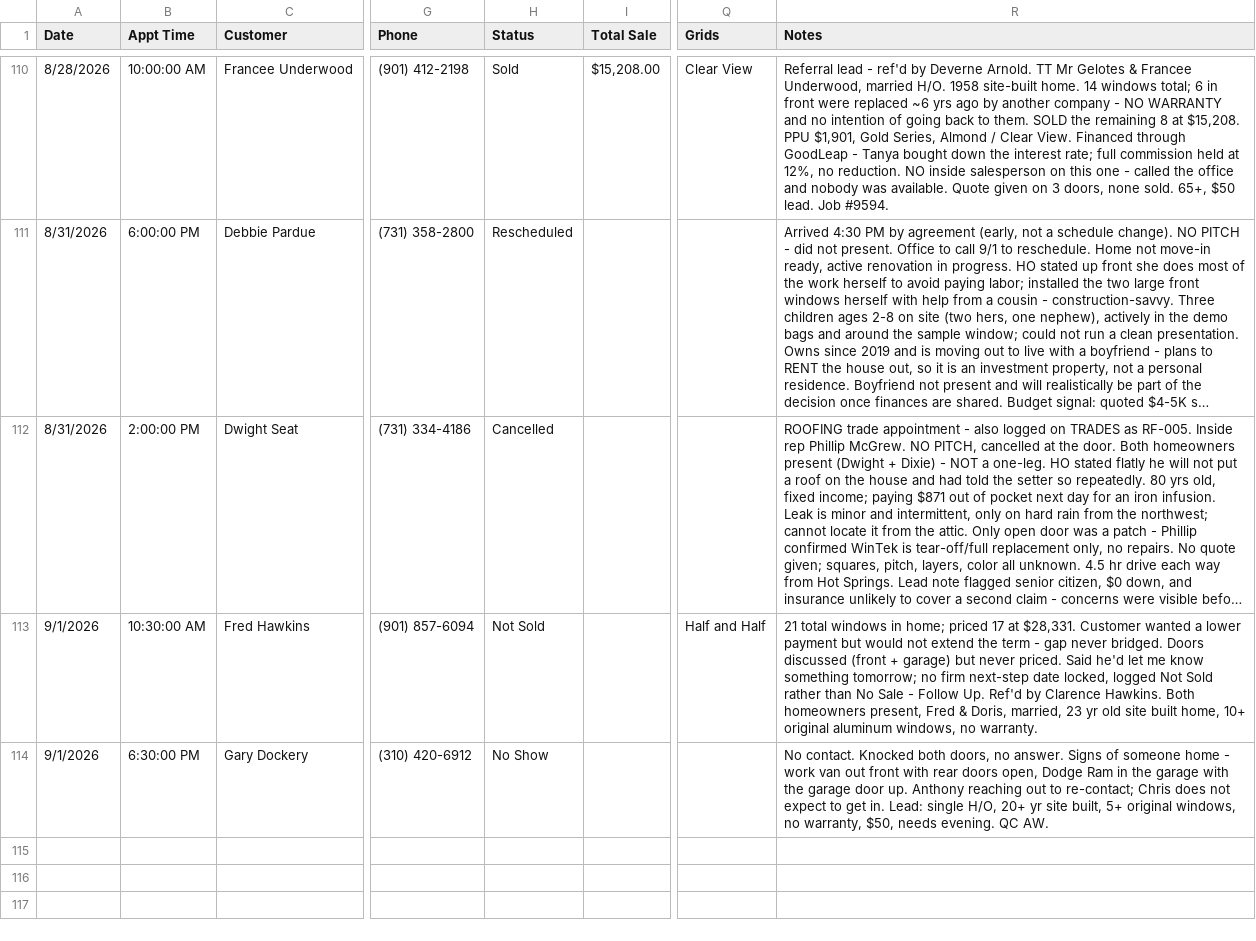
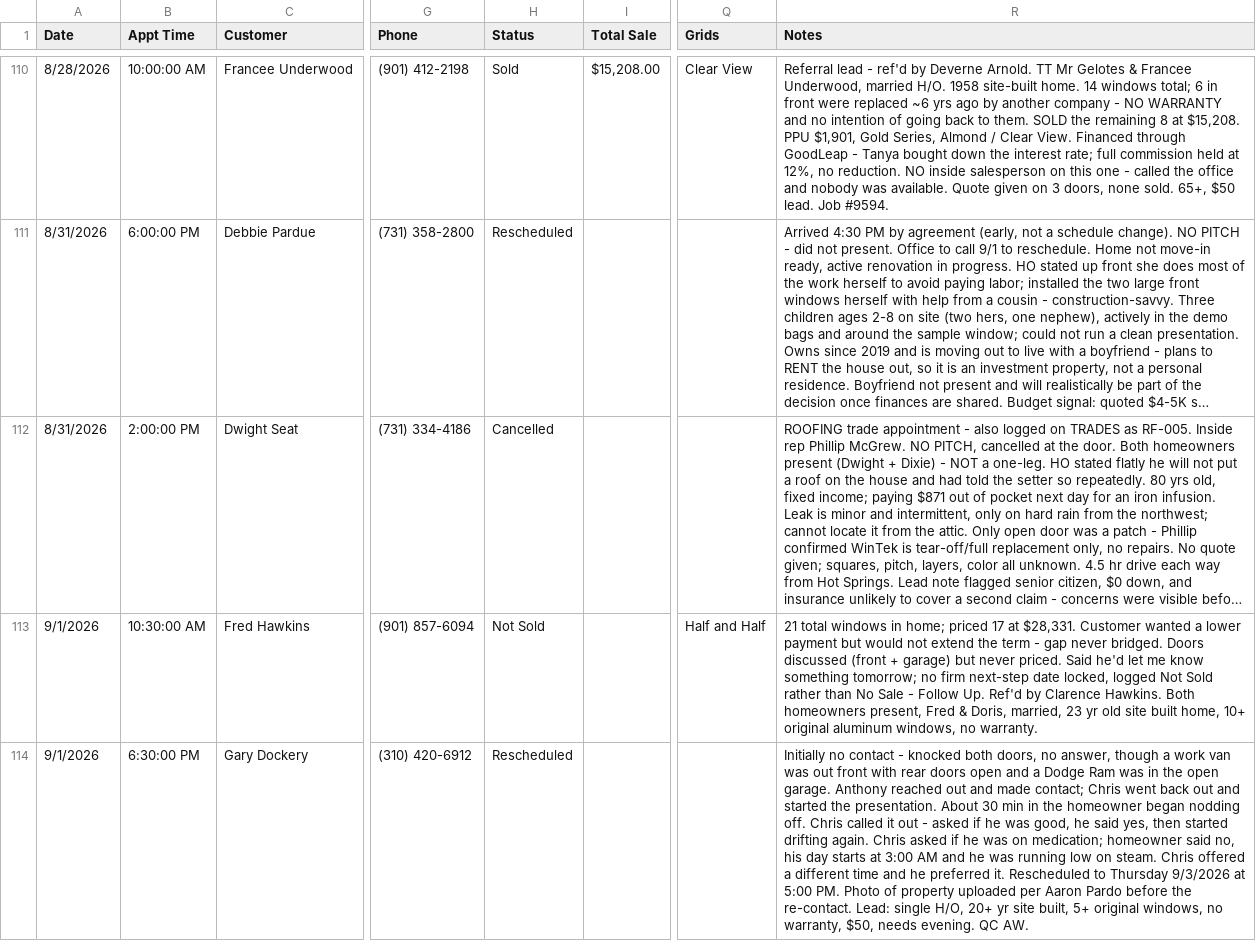
Before and after one commit to acshotsprings/wintek-data, a CSV file: wintek_master.csv, drawn as a sheet; only a part is shown, gaps mark what is left out; long unchanged cells end in …; the diff names each change by its address in the sheet, - before the commit and + after, or states it on an @@ line.

Commit message:
MASTER export 2026-09-02T01:14:41.889Z

```diff
--- a/wintek_master.csv
+++ b/wintek_master.csv
-H114 (Status): No Show
+H114 (Status): Rescheduled
-R114 (Notes): No contact. Knocked both doors, no answer. Signs of someone home - work van out front with rear doors open, Dodge Ram in the garage with the garage door up. Anthony reaching out to re-contact; Chris does not expect to get in. Lead: single…
+R114 (Notes): Initially no contact - knocked both doors, no answer, though a work van was out front with rear doors open and a Dodge Ram was in the open garage. Anthony reached out and made contact; Chris went back out and started the presentation. About 30 min in the homeowner began nodding off. Chris called it out - asked if he was good, he said yes, then started drifting again. Chris asked if he was on medication; homeowner said no, his day starts at 3:00 AM and he was running low on steam. Chris offered a different time and he preferred it. Rescheduled to Thursday 9/3/2026 at 5:00 PM. Photo of property uploaded per Aaron Pardo before the re-contact. Lead: single…
```
